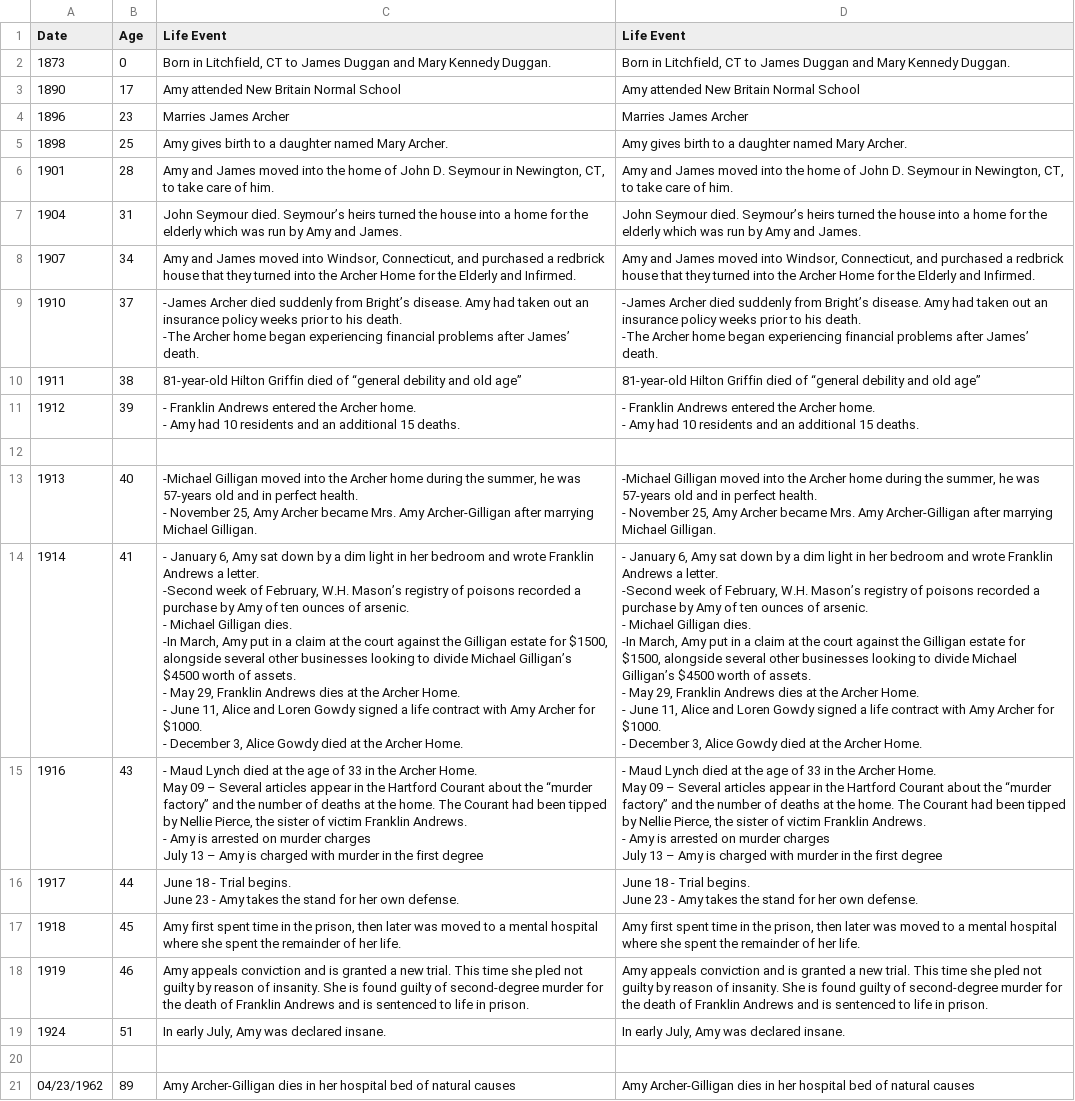
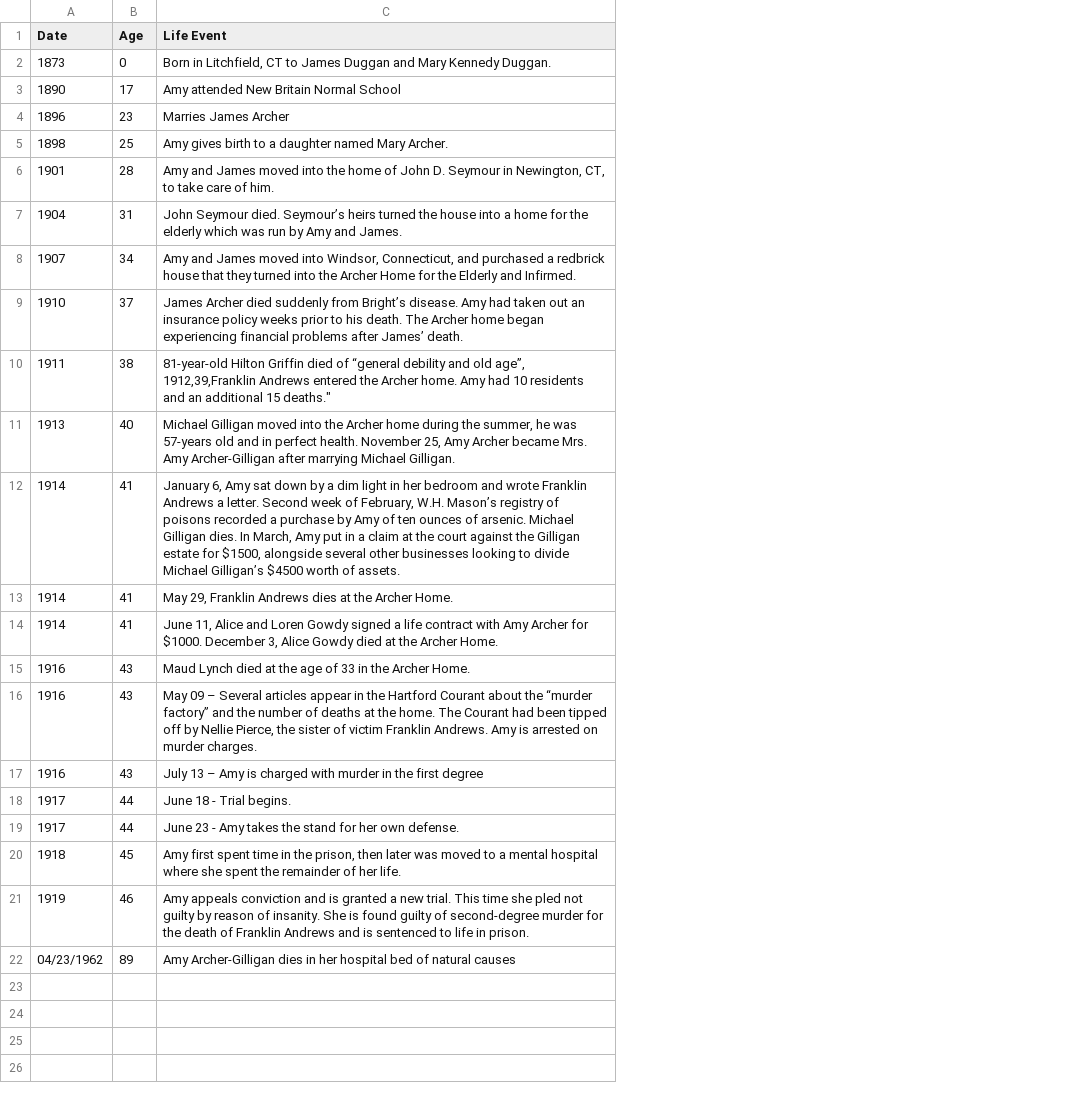
Before and after one commit to ajithksenthil/CrimeArchetypes, a CSV file: mnt/data/csv/Type1_Archer-Gilligan_Amy.csv, drawn as a sheet; removed rows and columns are numbered as before the commit, all else as after; ↵ is a line break in a cell; the diff names each change by its address in the sheet, - before the commit and + after, or states it on an @@ line.

Commit message:
Cleaned_Type1_Archer-Gilligan_Amy.csv
Deleted duplicates, fixed quotes

```diff
--- a/mnt/data/csv/Type1_Archer-Gilligan_Amy.csv
+++ b/mnt/data/csv/Type1_Archer-Gilligan_Amy.csv
-column D (Life Event), rows 2-10: Born in Litchfield, CT to James Duggan and Mary Kennedy Duggan. | Amy attended New Britain Normal School | Marries James Archer | Amy gives birth to a daughter named Mary Archer. | Amy and James moved into the home of John D. Seymour in Newington, CT, to take care of him. | John Seymour died. Seymour’s heirs turned the house into a home for the elderly which was run by Amy and James. | Amy and James moved into Windsor, Connecticut, and purchased a redbrick house that they turned into the Archer Home for the Elderly and Infirmed. | -James Archer died suddenly from Bright’s disease. Amy had taken out an insurance policy weeks prior to his death. ↵ -The Archer home began experiencing financial problems after James’ death. | 81-year-old Hilton Griffin died of “general debility and old age”; rows 13-18: -Michael Gilligan moved into the Archer home during the summer, he was 57-years old and in perfect health. ↵ - November 25, Amy Archer became Mrs. Amy Archer-Gilligan after marrying Michael Gilligan. | - January 6, Amy sat down by a dim light in her bedroom and wrote Franklin Andrews a letter. ↵ -Second week of February, W.H. Mason’s registry of poisons recorded a purchase by Amy of ten ounces of arsenic. ↵ - Michael Gilligan dies. ↵ -In March, Amy put in a claim at the court against the Gilligan estate for $1500, alongside several other businesses looking to divide Michael Gilligan’s $4500 worth of assets. ↵ - May 29, Franklin Andrews dies at the Archer Home. ↵ - June 11, Alice and Loren Gowdy signed a life contract with Amy Archer for $1000. ↵ - December 3, Alice Gowdy died at the Archer Home. | - Maud Lynch died at the age of 33 in the Archer Home. ↵ May 09 – Several articles appear in the Hartford Courant about the “murder factory” and the number of deaths at the home. The Courant had been tipped by Nellie Pierce, the sister of victim Franklin Andrews. ↵ - Amy is arrested on murder charges ↵ July 13 – Amy is charged with murder in the first degree | June 18 - Trial begins. ↵ June 23 - Amy takes the stand for her own defense. | Amy first spent time in the prison, then later was moved to a mental hospital where she spent the remainder of her life. | Amy appeals conviction and is granted a new trial. This time she pled not guilty by reason of insanity. She is found guilty of second-degree murder for the death of Franklin Andrews and is sentenced to life in prison.; row 21: Amy Archer-Gilligan dies in her hospital bed of natural causes
-C9 (Life Event): -James Archer died suddenly from Bright’s disease. Amy had taken out an insurance policy weeks prior to his death. ↵ -The Archer home…
+C9 (Life Event): James Archer died suddenly from Bright’s disease. Amy had taken out an insurance policy weeks prior to his death. The Archer home…
-C10 (Life Event): …and old age”
+C10 (Life Event): …and old age”, ↵ 1912,39,Franklin Andrews entered the Archer home. Amy had 10 residents and an additional 15 deaths."
-row 11: 1912 | 39 | - Franklin Andrews entered the Archer home. ↵ - Amy had 10 residents and an additional 15 deaths. | - Franklin Andrews entered the Archer home. ↵ - Amy had 10 residents and an additional 15 deaths.
-row 12: (empty)
-C11 (Life Event): -Michael Gilligan moved into the Archer home during the summer, he was 57-years old and in perfect health. ↵ - November 25,…
+C11 (Life Event): Michael Gilligan moved into the Archer home during the summer, he was 57-years old and in perfect health. November 25,…
-C12 (Life Event): - January 6, Amy sat down by a dim light in her bedroom and wrote Franklin Andrews a letter. ↵ -Second week of February, W.H. Mason’s registry of poisons recorded a purchase by Amy of ten ounces of arsenic. ↵ - Michael Gilligan dies. ↵ -In March, Amy put in a claim at the court against the Gilligan estate for $1500, alongside several other businesses looking to divide Michael Gilligan’s $4500 worth of assets. ↵ - May 29, Franklin Andrews dies at the Archer Home. ↵ - June 11, Alice and Loren Gowdy signed a life contract with Amy Archer for $1000. ↵ - December 3, Alice Gowdy died at the Archer Home.
+C12 (Life Event): January 6, Amy sat down by a dim light in her bedroom and wrote Franklin Andrews a letter. Second week of February, W.H. Mason’s registry of poisons recorded a purchase by Amy of ten ounces of arsenic. Michael Gilligan dies. In March, Amy put in a claim at the court against the Gilligan estate for $1500, alongside several other businesses looking to divide Michael Gilligan’s $4500 worth of assets.
+row 13: 1914 | 41 | May 29, Franklin Andrews dies at the Archer Home.
+row 14: 1914 | 41 | June 11, Alice and Loren Gowdy signed a life contract with Amy Archer for $1000. December 3, Alice Gowdy died at the Archer Home.
-C15 (Life Event): - Maud Lynch died at the age of 33 in the Archer Home. ↵ May 09 – Several articles appear in the Hartford Courant about the “murder factory” and the number of deaths at the home. The Courant had been tipped by Nellie Pierce, the sister of victim Franklin Andrews. ↵ - Amy is arrested on murder charges ↵ July 13 – Amy is charged with murder in the first degree
+C15 (Life Event): Maud Lynch died at the age of 33 in the Archer Home.
+row 16: 1916 | 43 | May 09 – Several articles appear in the Hartford Courant about the “murder factory” and the number of deaths at the home. The Courant had been tipped off by Nellie Pierce, the sister of victim Franklin Andrews. Amy is arrested on murder charges.
+row 17: 1916 | 43 | July 13 – Amy is charged with murder in the first degree
+row 18: 1917 | 44 | June 18 - Trial begins.
-C19 (Life Event): June 18 - Trial begins. ↵ June 23 -…
+C19 (Life Event): June 23 -…
-row 19: 1924 | 51 | In early July, Amy was declared insane. | In early July, Amy was declared insane.
-row 20: (empty)
```
